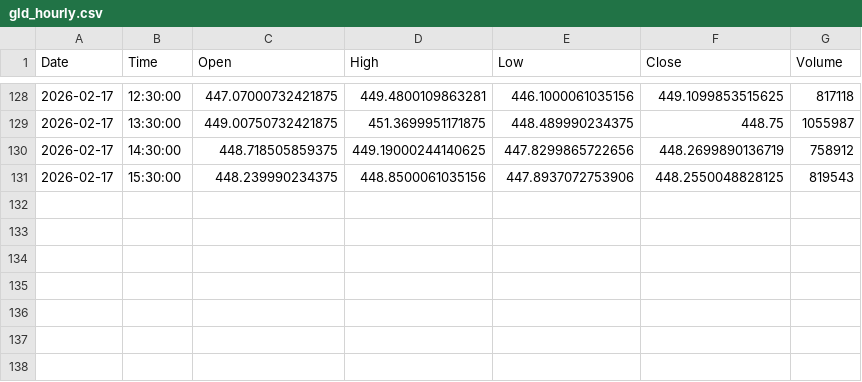
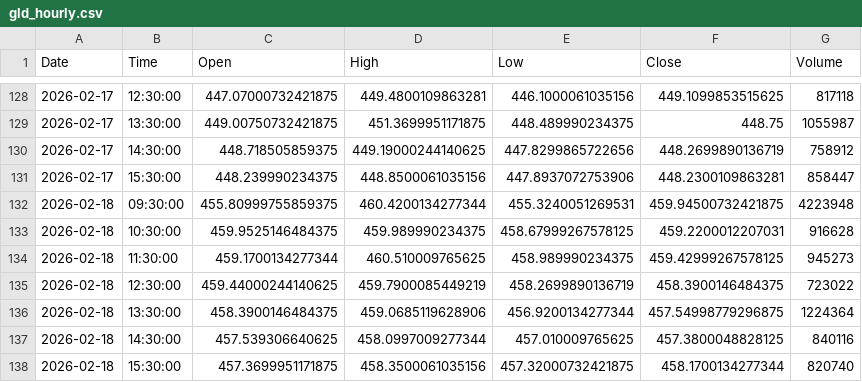
Before and after one commit to jonsflow/risk-divergence, a CSV file: data/gld_hourly.csv, drawn as a sheet; only a part is shown, gaps mark what is left out.

```diff
--- a/data/gld_hourly.csv
+++ b/data/gld_hourly.csv
@@ -130,2 +130,9 @@ Date,Time,Open,High,Low,Close,Volume
 2026-02-17,14:30:00,448.718505859375,449.19000244140625,447.8299865722656,448.2699890136719,758912
-2026-02-17,15:30:00,448.239990234375,448.8500061035156,447.8937072753906,448.2550048828125,819543
+2026-02-17,15:30:00,448.239990234375,448.8500061035156,447.8937072753906,448.2300109863281,858447
+2026-02-18,09:30:00,455.80999755859375,460.4200134277344,455.3240051269531,459.94500732421875,4223948
+2026-02-18,10:30:00,459.9525146484375,459.989990234375,458.67999267578125,459.2200012207031,916628
+2026-02-18,11:30:00,459.1700134277344,460.510009765625,458.989990234375,459.42999267578125,945273
+2026-02-18,12:30:00,459.44000244140625,459.7900085449219,458.2699890136719,458.3900146484375,723022
+2026-02-18,13:30:00,458.3900146484375,459.0685119628906,456.9200134277344,457.54998779296875,1224364
+2026-02-18,14:30:00,457.539306640625,458.0997009277344,457.010009765625,457.3800048828125,840116
+2026-02-18,15:30:00,457.3699951171875,458.3500061035156,457.32000732421875,458.1700134277344,820740
```
Also changed, not shown: data/hyg_hourly.csv, data/iwm_hourly.csv, 14 other files.
